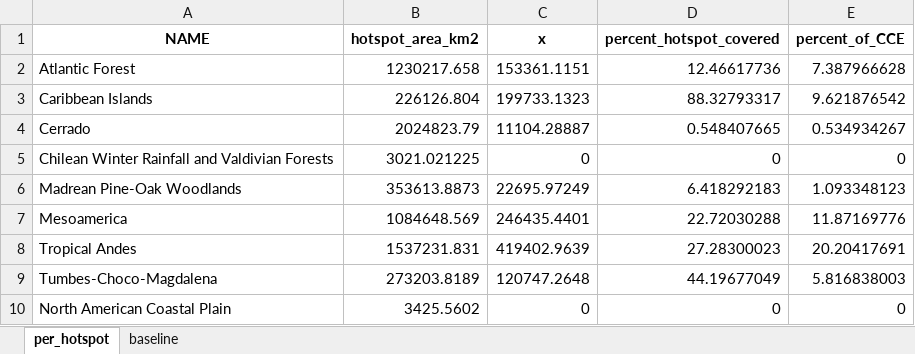
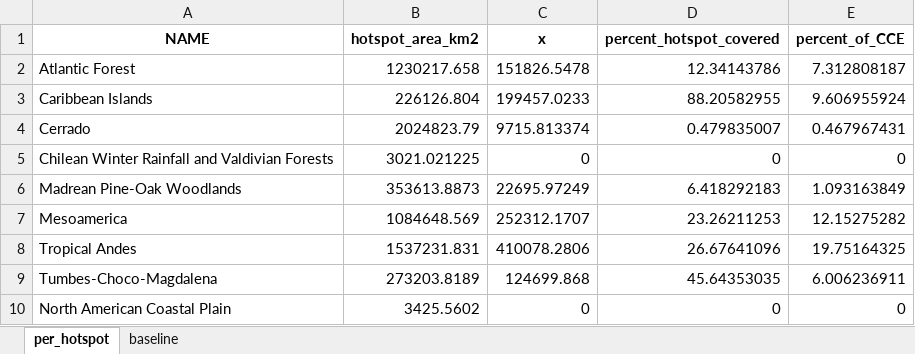
Before and after one commit to ggrittz/Endemism, an Excel workbook: outputs/tables/top90_per_hotspot.xlsx, sheet per_hotspot, drawn as a sheet; values as stored, in another font and other column widths than the file's, no borders; the diff names each change by its address in the sheet, - before the commit and + after, or states it on an @@ line.

```diff
--- a/outputs/tables/top90_per_hotspot.xlsx (sheet per_hotspot)
+++ b/outputs/tables/top90_per_hotspot.xlsx (sheet per_hotspot)
-C2 (x): 153361.1151
+C2 (x): 151826.5478
-D2 (percent_hotspot_covered): 12.46617736
+D2 (percent_hotspot_covered): 12.34143786
-E2 (percent_of_CCE): 7.387966628
+E2 (percent_of_CCE): 7.312808187
-C3 (x): 199733.1323
+C3 (x): 199457.0233
-D3 (percent_hotspot_covered): 88.32793317
+D3 (percent_hotspot_covered): 88.20582955
-E3 (percent_of_CCE): 9.621876542
+E3 (percent_of_CCE): 9.606955924
-C4 (x): 11104.28887
+C4 (x): 9715.813374
-D4 (percent_hotspot_covered): 0.548407665
+D4 (percent_hotspot_covered): 0.479835007
-E4 (percent_of_CCE): 0.534934267
+E4 (percent_of_CCE): 0.467967431
-E6 (percent_of_CCE): 1.093348123
+E6 (percent_of_CCE): 1.093163849
-C7 (x): 246435.4401
+C7 (x): 252312.1707
-D7 (percent_hotspot_covered): 22.72030288
+D7 (percent_hotspot_covered): 23.26211253
-E7 (percent_of_CCE): 11.87169776
+E7 (percent_of_CCE): 12.15275282
-C8 (x): 419402.9639
+C8 (x): 410078.2806
-D8 (percent_hotspot_covered): 27.28300023
+D8 (percent_hotspot_covered): 26.67641096
-E8 (percent_of_CCE): 20.20417691
+E8 (percent_of_CCE): 19.75164325
-C9 (x): 120747.2648
+C9 (x): 124699.868
-D9 (percent_hotspot_covered): 44.19677049
+D9 (percent_hotspot_covered): 45.64353035
-E9 (percent_of_CCE): 5.816838003
+E9 (percent_of_CCE): 6.006236911
```
Also changed, not shown: sheet baseline, outputs/tables/endemic_species_per_efg.xlsx, outputs/tables/er_area_inside_cce.xlsx, 47 other files.
